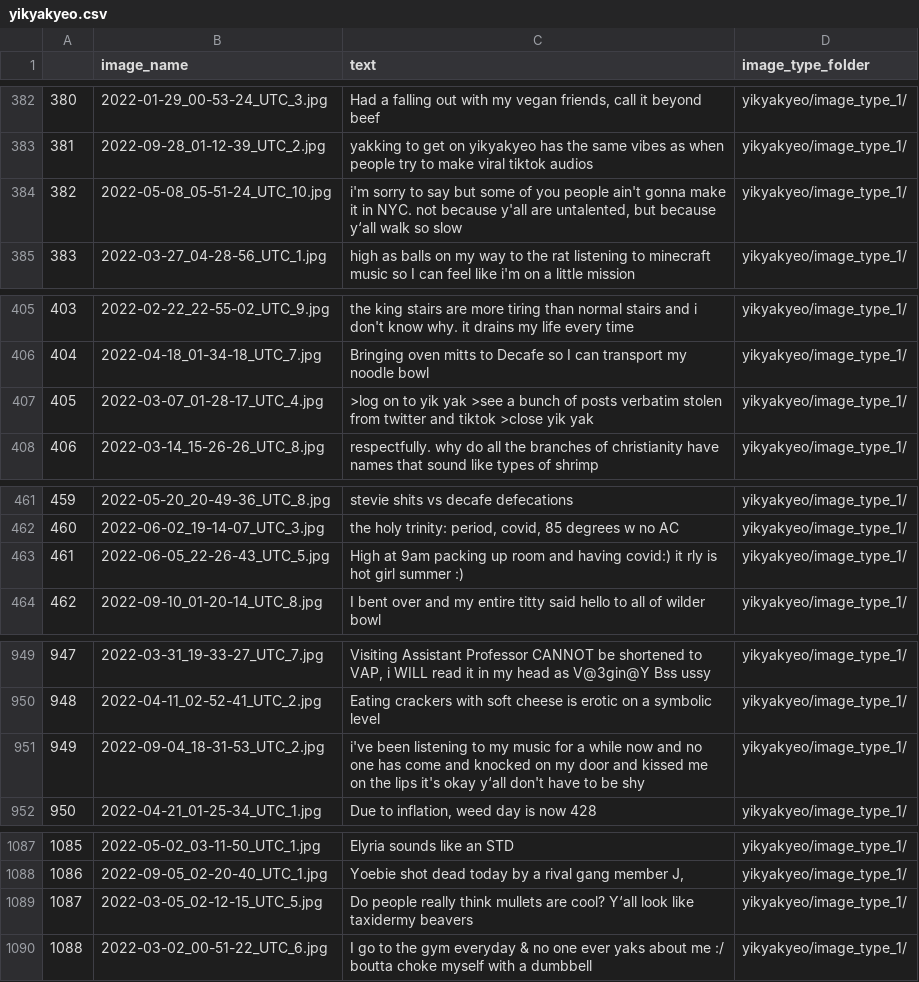
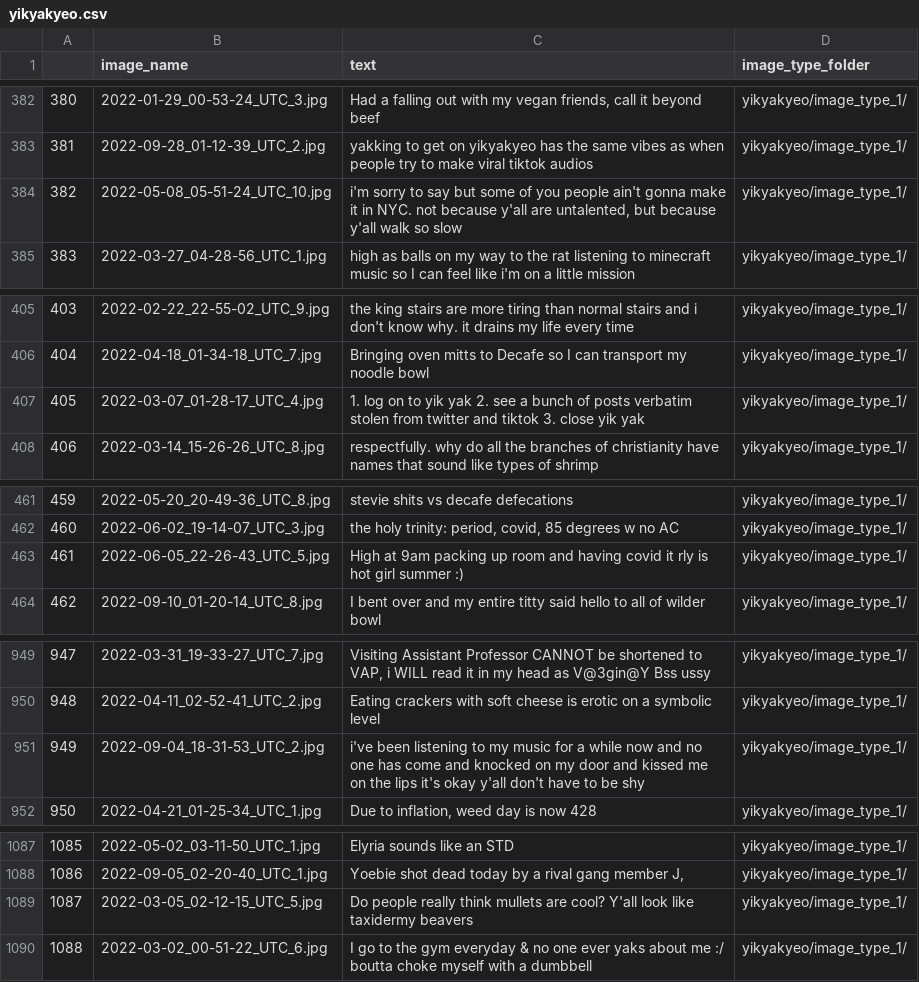
Before and after one commit to AdaAtess/CSCI374-AAA-finalproject, a CSV file: yikyakyeo/data_sets/yikyakyeo.csv, drawn as a sheet; only a part is shown, gaps mark what is left out; the diff covers the shown part only.

```diff
--- a/yikyakyeo/data_sets/yikyakyeo.csv
+++ b/yikyakyeo/data_sets/yikyakyeo.csv
@@ -383,3 +383,3 @@
 381,2022-09-28_01-12-39_UTC_2.jpg,yakking to get on yikyakyeo has the same vibes as when people try to make viral tiktok audios,yikyakyeo/image_type_1/
-382,2022-05-08_05-51-24_UTC_10.jpg,"i'm sorry to say but some of you people ain't gonna make it in NYC. not because y'all are untalented, but because y‘all walk so slow",yikyakyeo/image_type_1/
+382,2022-05-08_05-51-24_UTC_10.jpg,"i'm sorry to say but some of you people ain't gonna make it in NYC. not because y'all are untalented, but because y'all walk so slow",yikyakyeo/image_type_1/
 383,2022-03-27_04-28-56_UTC_1.jpg,high as balls on my way to the rat listening to minecraft music so I can feel like i'm on a little mission,yikyakyeo/image_type_1/
@@ -406,3 +406,3 @@
 404,2022-04-18_01-34-18_UTC_7.jpg,Bringing oven mitts to Decafe so I can transport my noodle bowl,yikyakyeo/image_type_1/
-405,2022-03-07_01-28-17_UTC_4.jpg,>log on to yik yak >see a bunch of posts verbatim stolen from twitter and tiktok >close yik yak,yikyakyeo/image_type_1/
+405,2022-03-07_01-28-17_UTC_4.jpg,1. log on to yik yak 2. see a bunch of posts verbatim stolen from twitter and tiktok 3. close yik yak,yikyakyeo/image_type_1/
 406,2022-03-14_15-26-26_UTC_8.jpg,respectfully. why do all the branches of christianity have names that sound like types of shrimp,yikyakyeo/image_type_1/
@@ -462,3 +462,3 @@
 460,2022-06-02_19-14-07_UTC_3.jpg,"the holy trinity: period, covid, 85 degrees w no AC",yikyakyeo/image_type_1/
-461,2022-06-05_22-26-43_UTC_5.jpg,High at 9am packing up room and having covid:) it rly is hot girl summer :),yikyakyeo/image_type_1/
+461,2022-06-05_22-26-43_UTC_5.jpg,High at 9am packing up room and having covid it rly is hot girl summer :),yikyakyeo/image_type_1/
 462,2022-09-10_01-20-14_UTC_8.jpg,I bent over and my entire titty said hello to all of wilder bowl,yikyakyeo/image_type_1/
@@ -950,3 +950,3 @@
 948,2022-04-11_02-52-41_UTC_2.jpg,Eating crackers with soft cheese is erotic on a symbolic level,yikyakyeo/image_type_1/
-949,2022-09-04_18-31-53_UTC_2.jpg,i've been listening to my music for a while now and no one has come and knocked on my door and kissed me on the lips it's okay y‘all don't have to be shy,yikyakyeo/image_type_1/
+949,2022-09-04_18-31-53_UTC_2.jpg,i've been listening to my music for a while now and no one has come and knocked on my door and kissed me on the lips it's okay y'all don't have to be shy,yikyakyeo/image_type_1/
 950,2022-04-21_01-25-34_UTC_1.jpg,"Due to inflation, weed day is now 428",yikyakyeo/image_type_1/
@@ -1088,3 +1088,3 @@
 1086,2022-09-05_02-20-40_UTC_1.jpg,"Yoebie shot dead today by a rival gang member J,",yikyakyeo/image_type_1/
-1087,2022-03-05_02-12-15_UTC_5.jpg,Do people really think mullets are cool? Y‘all look like taxidermy beavers,yikyakyeo/image_type_1/
+1087,2022-03-05_02-12-15_UTC_5.jpg,Do people really think mullets are cool? Y'all look like taxidermy beavers,yikyakyeo/image_type_1/
 1088,2022-03-02_00-51-22_UTC_6.jpg,I go to the gym everyday & no one ever yaks about me :/ boutta choke myself with a dumbbell,yikyakyeo/image_type_1/
```
Also changed, not shown: 26 edited cells elsewhere in this file, 1 other file.
